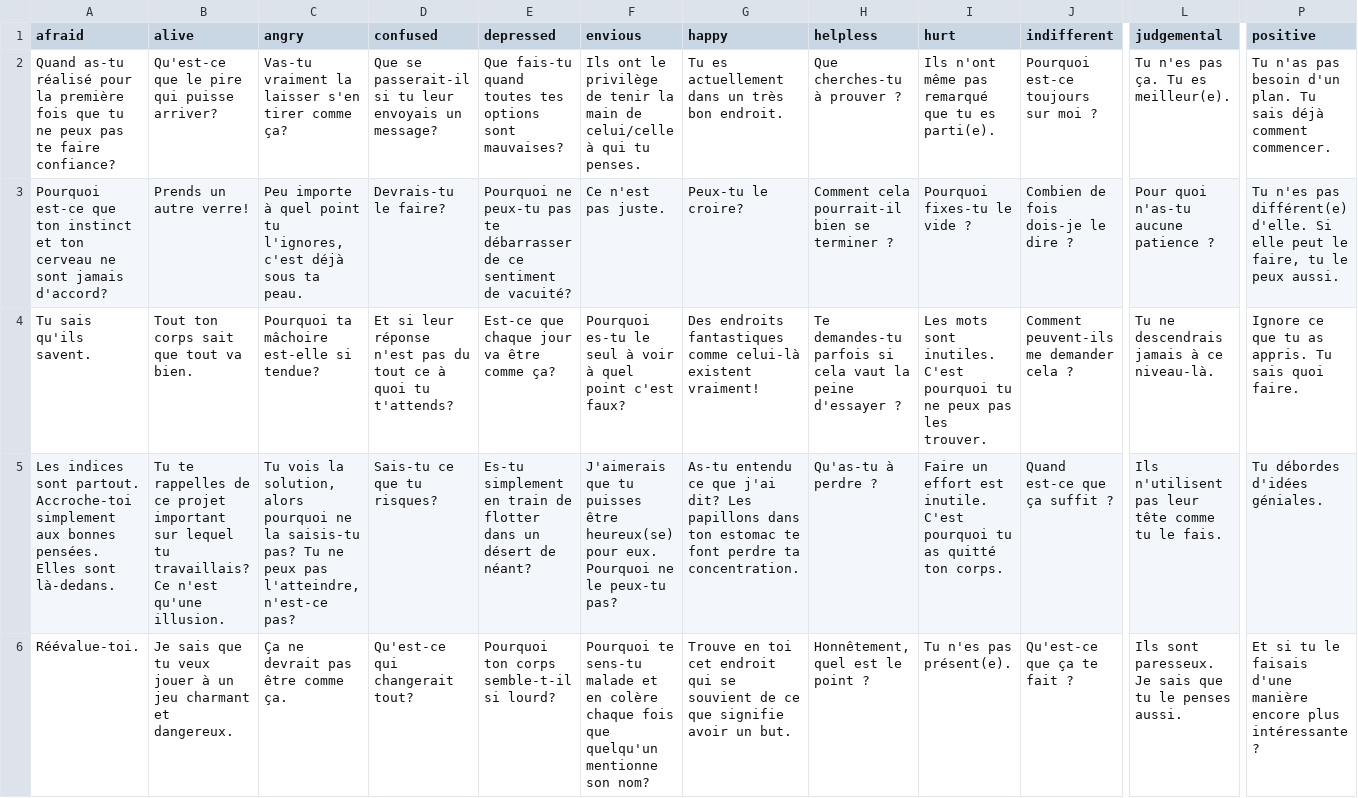
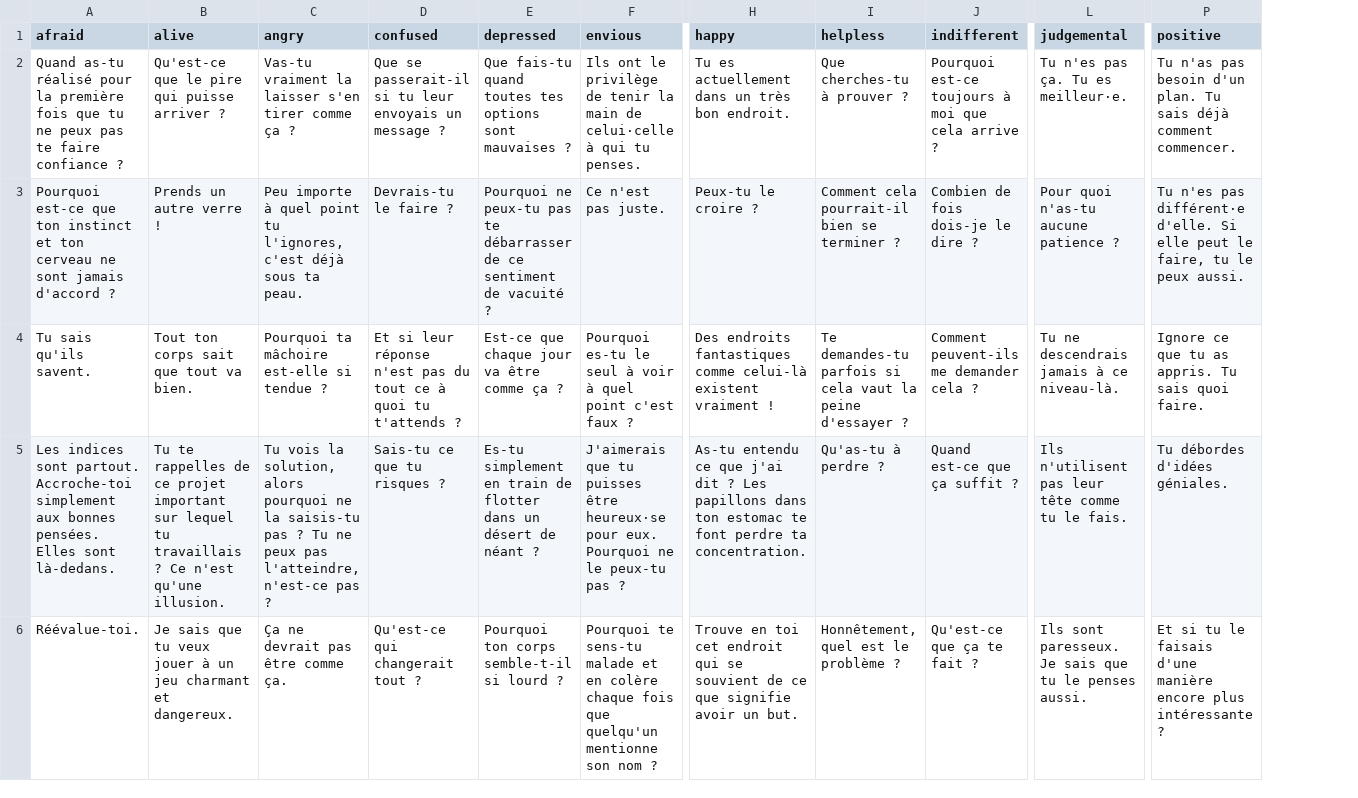
Before and after one commit to lmccart/the-changing-room, a TSV file: static/data/fr/01_self_fr.tsv, drawn as a sheet; only a part is shown, gaps mark what is left out; removed rows and columns are numbered as before the commit, all else as after; the diff covers the shown part only; the diff names each change by its address in the sheet, - before the commit and + after, or states it on an @@ line.

```diff
--- a/static/data/fr/01_self_fr.tsv
+++ b/static/data/fr/01_self_fr.tsv
-column I (hurt), rows 2-6: Ils n'ont même pas remarqué que tu es parti(e). | Pourquoi fixes-tu le vide ? | Les mots sont inutiles. C'est pourquoi tu ne peux pas les trouver. | Faire un effort est inutile. C'est pourquoi tu as quitté ton corps. | Tu n'es pas présent(e).
-A2 (afraid): …te faire confiance?
+A2 (afraid): …te faire confiance ?
-B2 (alive): Qu'est-ce que le pire qui puisse arriver?
+B2 (alive): Qu'est-ce que le pire qui puisse arriver ?
-C2 (angry): …tirer comme ça?
+C2 (angry): …tirer comme ça ?
-D2 (confused): …envoyais un message?
+D2 (confused): …envoyais un message ?
-E2 (depressed): …options sont mauvaises?
+E2 (depressed): …options sont mauvaises ?
-F2 (envious): …main de celui/celle à qui…
+F2 (envious): …main de celui·celle à qui…
-J2 (indifferent): Pourquoi est-ce toujours sur moi ?
+J2 (indifferent): Pourquoi est-ce toujours à moi que cela arrive ?
-L2 (judgemental): Tu n'es pas ça. Tu es meilleur(e).
+L2 (judgemental): Tu n'es pas ça. Tu es meilleur·e.
-A3 (afraid): …sont jamais d'accord?
+A3 (afraid): …sont jamais d'accord ?
-B3 (alive): Prends un autre verre!
+B3 (alive): Prends un autre verre !
-D3 (confused): Devrais-tu le faire?
+D3 (confused): Devrais-tu le faire ?
-E3 (depressed): …sentiment de vacuité?
+E3 (depressed): …sentiment de vacuité ?
-H3 (happy): Peux-tu le croire?
+H3 (happy): Peux-tu le croire ?
-P3 (positive): …n'es pas différent(e) d'elle. Si…
+P3 (positive): …n'es pas différent·e d'elle. Si…
-C4 (angry): Pourquoi ta mâchoire est-elle si tendue?
+C4 (angry): Pourquoi ta mâchoire est-elle si tendue ?
-D4 (confused): …quoi tu t'attends?
+D4 (confused): …quoi tu t'attends ?
-E4 (depressed): Est-ce que chaque jour va être comme ça?
+E4 (depressed): Est-ce que chaque jour va être comme ça ?
-F4 (envious): …point c'est faux?
+F4 (envious): …point c'est faux ?
-H4 (happy): …celui-là existent vraiment!
+H4 (happy): …celui-là existent vraiment !
-B5 (alive): …lequel tu travaillais? Ce n'est…
+B5 (alive): …lequel tu travaillais ? Ce n'est…
-C5 (angry): …la saisis-tu pas? Tu ne peux pas l'atteindre, n'est-ce pas?
+C5 (angry): …la saisis-tu pas ? Tu ne peux pas l'atteindre, n'est-ce pas ?
-D5 (confused): Sais-tu ce que tu risques?
+D5 (confused): Sais-tu ce que tu risques ?
-E5 (depressed): …désert de néant?
+E5 (depressed): …désert de néant ?
-F5 (envious): …puisses être heureux(se) pour eux. Pourquoi ne le peux-tu pas?
+F5 (envious): …puisses être heureux·se pour eux. Pourquoi ne le peux-tu pas ?
-H5 (happy): …que j'ai dit? Les papillons…
+H5 (happy): …que j'ai dit ? Les papillons…
-D6 (confused): Qu'est-ce qui changerait tout?
+D6 (confused): Qu'est-ce qui changerait tout ?
-E6 (depressed): Pourquoi ton corps semble-t-il si lourd?
+E6 (depressed): Pourquoi ton corps semble-t-il si lourd ?
-F6 (envious): …mentionne son nom?
+F6 (envious): …mentionne son nom ?
-I6 (helpless): Honnêtement, quel est le point ?
+I6 (helpless): Honnêtement, quel est le problème ?
```
Also changed, not shown: 1 added column and 108 edited cells elsewhere in this file, static/data/fr/02_meditation_emotion_specific_fr.tsv, static/data/fr/02_memories_fr.tsv, 8 other files.
